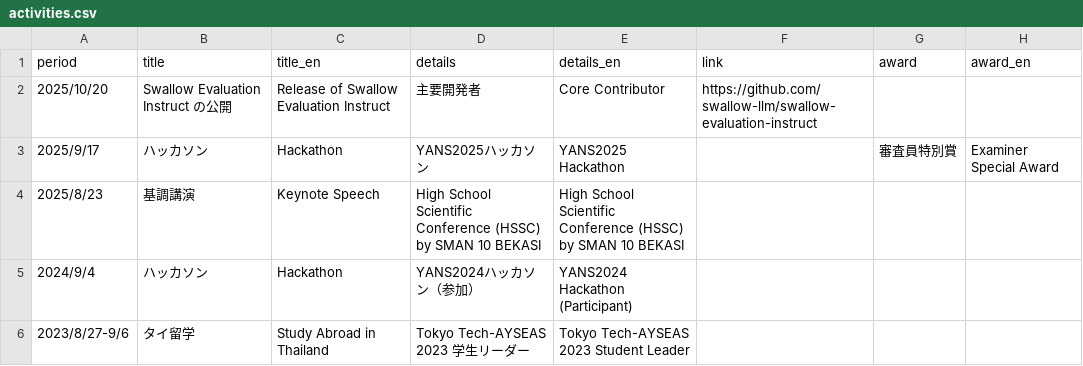
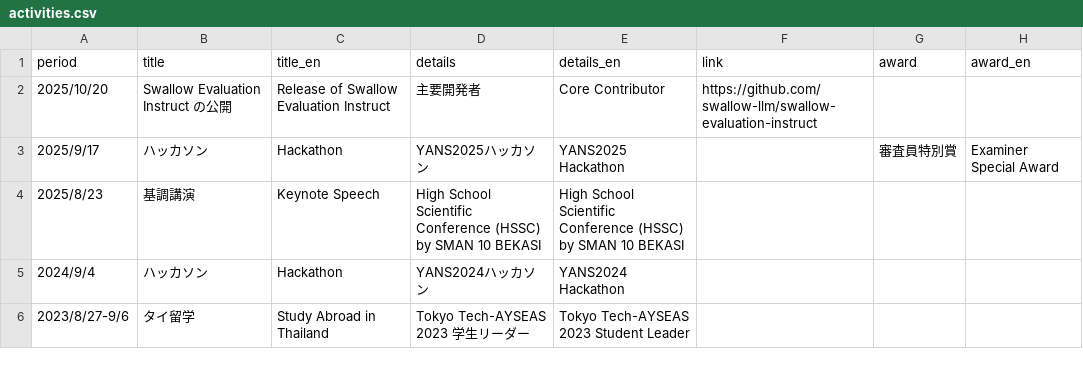
Before and after one commit to pakapaka333/pakapaka333.github.io, a CSV file: data/activities.csv, drawn as a sheet.

Commit message:
Update

```diff
--- a/data/activities.csv
+++ b/data/activities.csv
@@ -4,3 +4,3 @@ period,title,title_en,details,details_en,link,award,award_en
 2025/8/23,基調講演,Keynote Speech,High School Scientific Conference (HSSC) by SMAN 10 BEKASI,High School Scientific Conference (HSSC) by SMAN 10 BEKASI,,,
-2024/9/4,ハッカソン,Hackathon,YANS2024ハッカソン（参加）,YANS2024 Hackathon (Participant),,,
+2024/9/4,ハッカソン,Hackathon,YANS2024ハッカソン,YANS2024 Hackathon,,,
 2023/8/27-9/6,タイ留学,Study Abroad in Thailand,Tokyo Tech-AYSEAS 2023 学生リーダー,Tokyo Tech-AYSEAS 2023 Student Leader,,,
```
